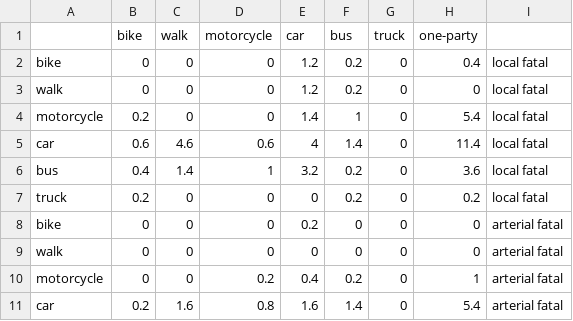
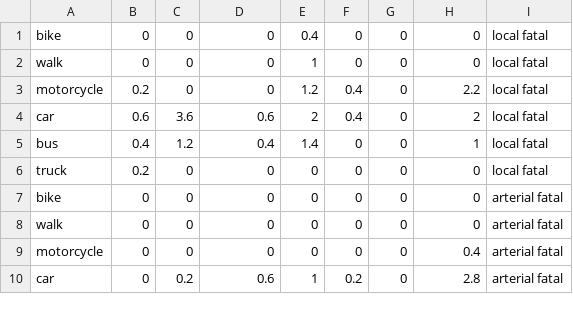
Before and after one commit to aakarner/ITHIM-Sacramento, a CSV file: 01_Data/04_Equity Analysis/11_baseline injury/injury baseline_NHW.csv, drawn as a sheet; only a part is shown; the diff covers the shown part only.

```diff
--- a/01_Data/04_Equity Analysis/11_baseline injury/injury baseline_NHW.csv
+++ b/01_Data/04_Equity Analysis/11_baseline injury/injury baseline_NHW.csv
@@ -1,8 +1,7 @@
-"","bike","walk","motorcycle","car","bus","truck","one-party",""
-"bike","0","0","0","1.2","0.2","0","0.4","local fatal"
-"walk","0","0","0","1.2","0.2","0","0","local fatal"
-"motorcycle","0.2","0","0","1.4","1","0","5.4","local fatal"
-"car","0.6","4.6","0.6","4","1.4","0","11.4","local fatal"
-"bus","0.4","1.4","1","3.2","0.2","0","3.6","local fatal"
-"truck","0.2","0","0","0","0.2","0","0.2","local fatal"
-"bike","0","0","0","0.2","0","0","0","arterial fatal"
+bike,0,0,0,0.4,0,0,0,local fatal
+walk,0,0,0,1,0,0,0,local fatal
+motorcycle,0.2,0,0,1.2,0.4,0,2.2,local fatal
+car,0.6,3.6,0.6,2,0.4,0,2,local fatal
+bus,0.4,1.2,0.4,1.4,0,0,1,local fatal
+truck,0.2,0,0,0,0,0,0,local fatal
+bike,0,0,0,0,0,0,0,arterial fatal
@@ -10,2 +9,2 @@
-"motorcycle","0","0","0.2","0.4","0.2","0","1","arterial fatal"
-"car","0.2","1.6","0.8","1.6","1.4","0","5.4","arterial fatal"
+motorcycle,0,0,0,0,0,0,0.4,arterial fatal
+car,0,0.2,0.6,1,0.2,0,2.8,arterial fatal
```
Also changed, not shown: 1 added row, 1 removed row and 59 edited cells elsewhere in this file, 01_Data/03_Sacramento Case/02_ActiveTransport.csv, 01_Data/04_Equity Analysis/test_at_income.csv, 11 other files.
